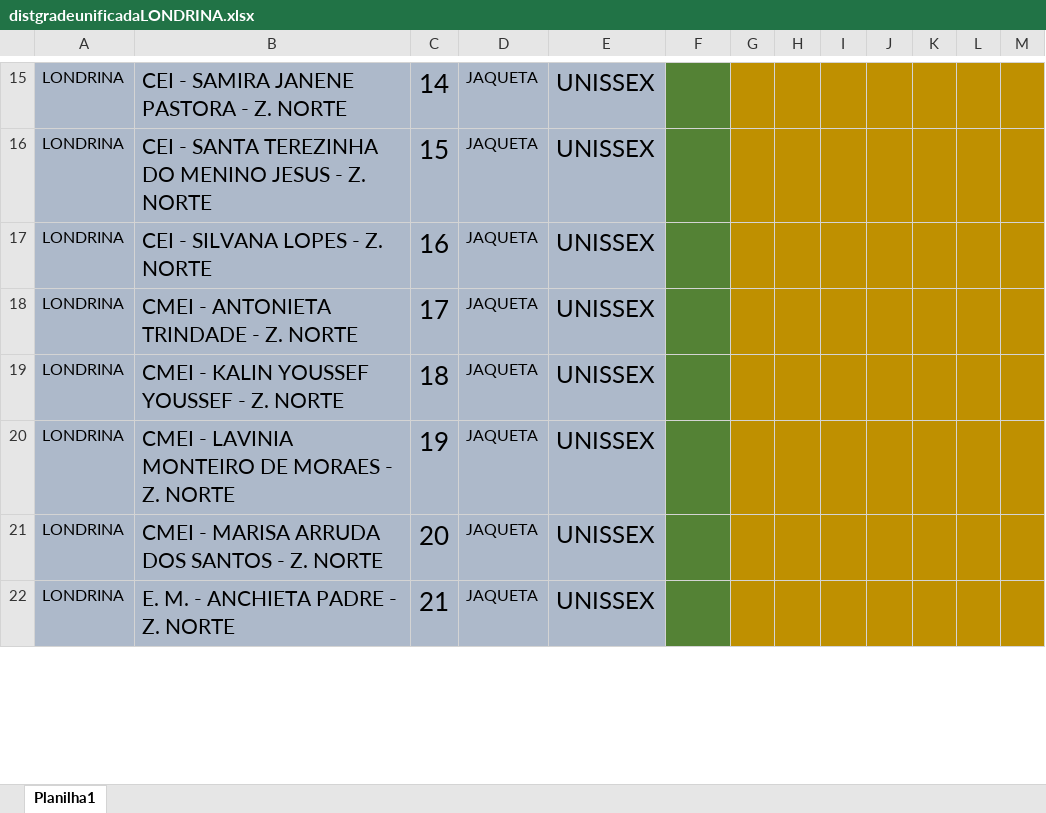
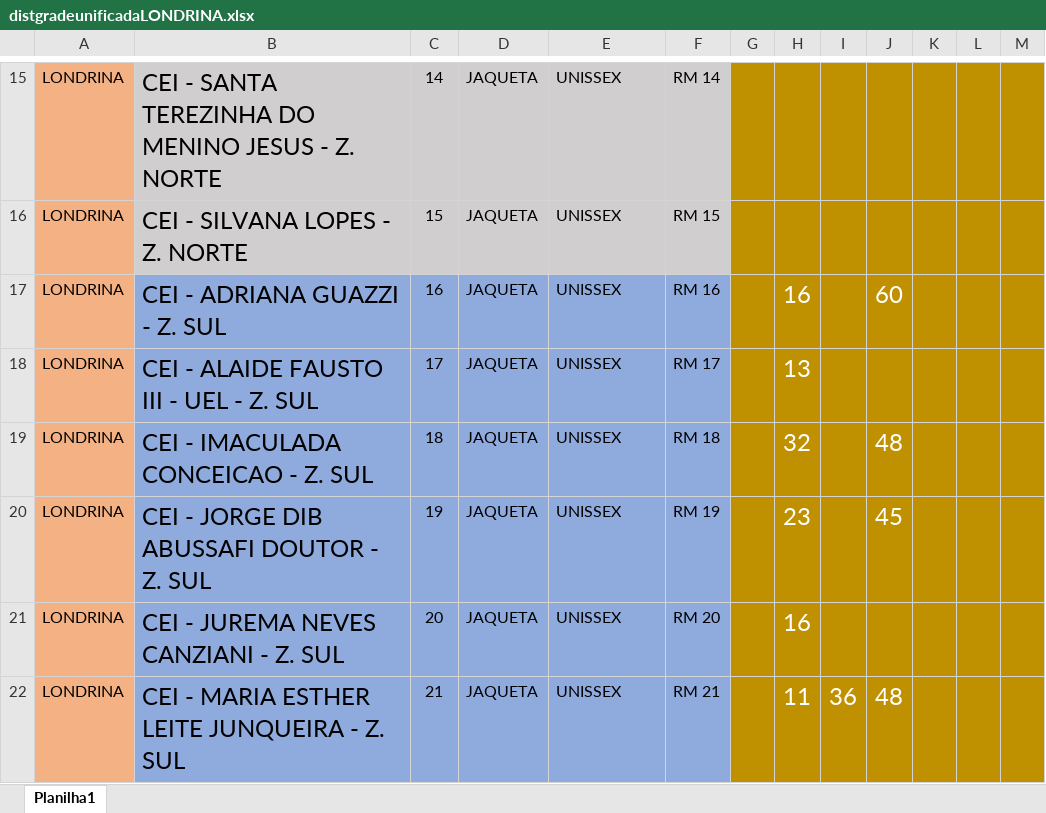
Before and after one commit to Alexandre1313/system_sys_back, an Excel workbook: core/utils/distgradeunificadaLONDRINA.xlsx, sheet Planilha1, drawn as a sheet; only a part is shown, gaps mark what is left out; values as stored, in another font and other column widths than the file's, no borders; the diff covers the shown part only; the diff names each change by its address in the sheet, - before the commit and + after, or states it on an @@ line.

```diff
--- a/core/utils/distgradeunificadaLONDRINA.xlsx (sheet Planilha1)
+++ b/core/utils/distgradeunificadaLONDRINA.xlsx (sheet Planilha1)
-A15:A22 fill: #ADB9CA
+A15:A22 fill: #F4B183
-B15:E16 fill: #ADB9CA
+B15:E16 fill: #D0CECE
@@ B15:B22 text size: larger @@
-B15: CEI - SAMIRA JANENE PASTORA - Z. NORTE
+B15: CEI - SANTA TEREZINHA DO MENINO JESUS - Z. NORTE
@@ C15:C22 text size: smaller @@
@@ E15:E22 text size: smaller @@
-F15:F16 fill: #548235
+F15:F16 fill: #D0CECE
-F15: (empty)
+F15: RM 14
-B16: CEI - SANTA TEREZINHA DO MENINO JESUS - Z. NORTE
+B16: CEI - SILVANA LOPES - Z. NORTE
-F16: (empty)
+F16: RM 15
-B17: CEI - SILVANA LOPES - Z. NORTE
+B17: CEI - ADRIANA GUAZZI - Z. SUL
-B17:E22 fill: #ADB9CA
+B17:E22 fill: #8FAADC
-F17: (empty)
+F17: RM 16
-F17:F22 fill: #548235
+F17:F22 fill: #8FAADC
-H17: (empty)
+H17: 16
-J17: (empty)
+J17: 60
-B18: CMEI - ANTONIETA TRINDADE - Z. NORTE
+B18: CEI - ALAIDE FAUSTO III - UEL - Z. SUL
-F18: (empty)
+F18: RM 17
-H18: (empty)
+H18: 13
-B19: CMEI - KALIN YOUSSEF YOUSSEF - Z. NORTE
+B19: CEI - IMACULADA CONCEICAO - Z. SUL
-F19: (empty)
+F19: RM 18
-H19: (empty)
+H19: 32
-J19: (empty)
+J19: 48
-B20: CMEI - LAVINIA MONTEIRO DE MORAES - Z. NORTE
+B20: CEI - JORGE DIB ABUSSAFI DOUTOR - Z. SUL
-F20: (empty)
+F20: RM 19
-H20: (empty)
+H20: 23
-J20: (empty)
+J20: 45
-B21: CMEI - MARISA ARRUDA DOS SANTOS - Z. NORTE
+B21: CEI - JUREMA NEVES CANZIANI - Z. SUL
-F21: (empty)
+F21: RM 20
-H21: (empty)
+H21: 16
-B22: E. M. - ANCHIETA PADRE - Z. NORTE
+B22: CEI - MARIA ESTHER LEITE JUNQUEIRA - Z. SUL
-F22: (empty)
+F22: RM 21
-H22: (empty)
+H22: 11
-I22: (empty)
+I22: 36
-J22: (empty)
+J22: 48
```
Also changed, not shown: other rows of this sheet.
